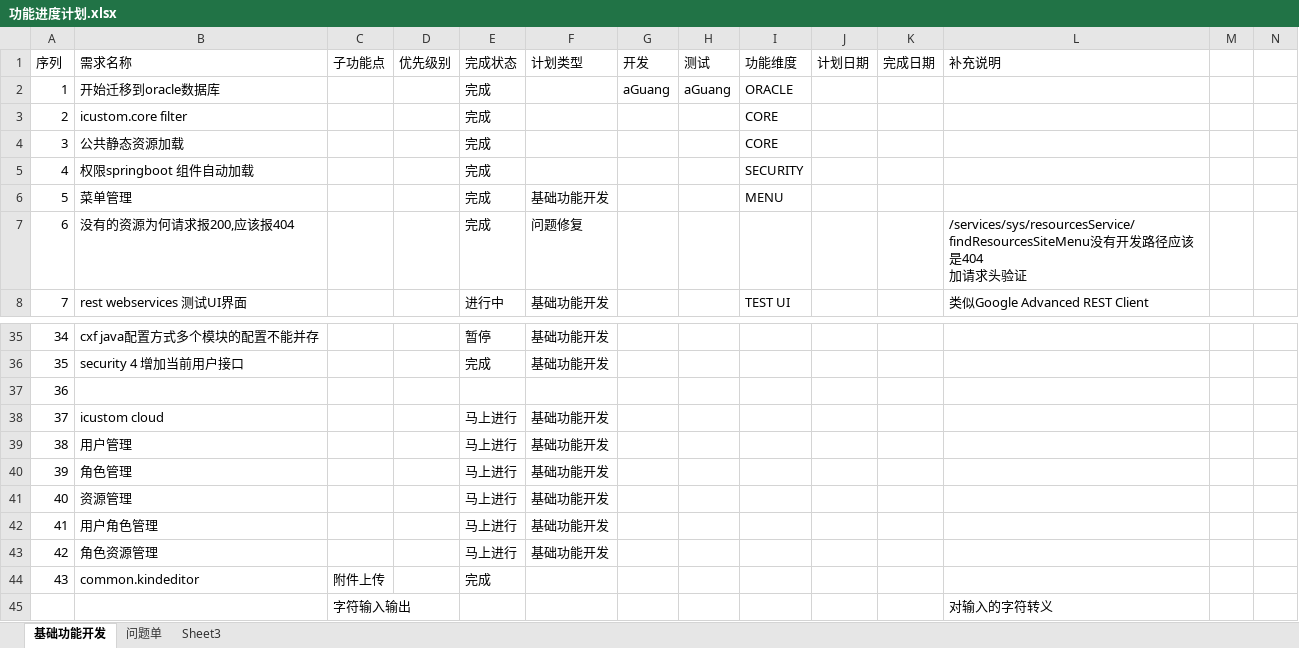
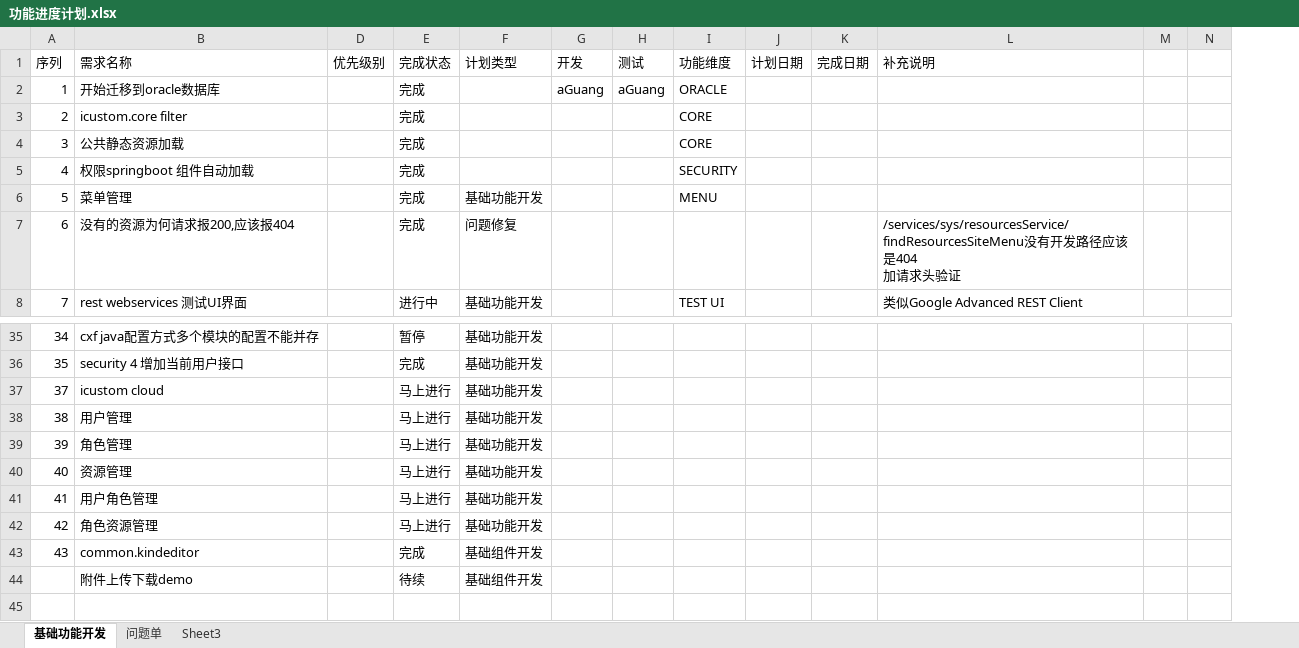
Before and after one commit to flash8627/icustom-BOOT, an Excel workbook: .documents/功能进度计划.xlsx, sheet 基础功能开发, drawn as a sheet; only a part is shown, gaps mark what is left out; values as stored, in another font and other column widths than the file's, no cell formats; table styles not drawn; removed rows and columns are numbered as before the commit, all else as after; rows hold the shown columns only; the diff names each change by its address in the sheet, - before the commit and + after, or states it on an @@ line.

```diff
--- a/.documents/功能进度计划.xlsx (sheet 基础功能开发)
+++ b/.documents/功能进度计划.xlsx (sheet 基础功能开发)
@@ column C (子功能点) hidden, row 44: 附件上传 @@
-row 37: 36
-F43 (计划类型): (empty)
+F43 (计划类型): 基础组件开发
-row 45:  |  | 字符输入输出 |  |  |  |  |  |  |  |  | 对输入的字符转义
+row 44:  | 附件上传下载demo |  | 待续 | 基础组件开发
```
Also changed, not shown: cell formats, 17 other files.
